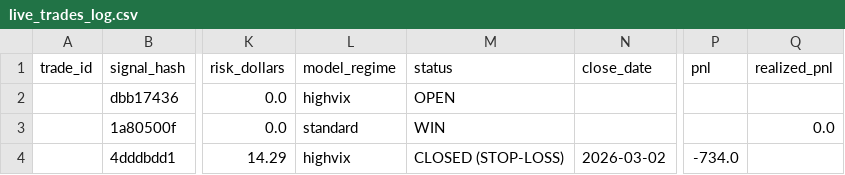
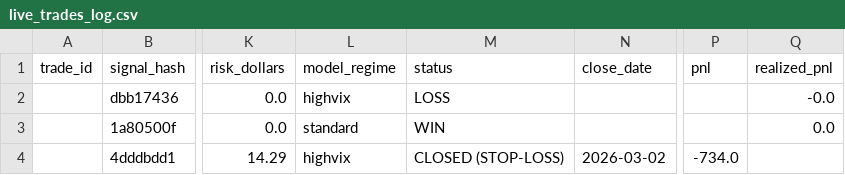
Before and after one commit to mndiweni04/mlTrader, a CSV file: logs/live_trades_log.csv, drawn as a sheet; only a part is shown, gaps mark what is left out; the diff names each change by its address in the sheet, - before the commit and + after, or states it on an @@ line.

Commit message:
Bot: Update live trade log [skip ci]

```diff
--- a/logs/live_trades_log.csv
+++ b/logs/live_trades_log.csv
-M2 (status): OPEN
+M2 (status): LOSS
-Q2 (realized_pnl): (empty)
+Q2 (realized_pnl): -0.0
```
